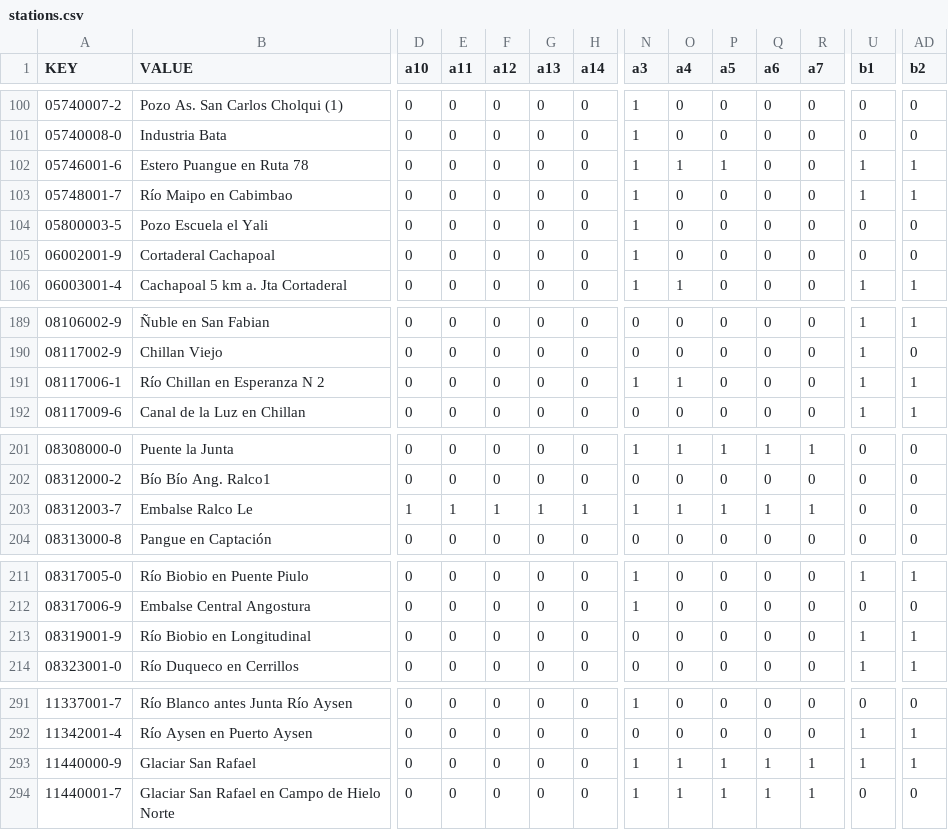
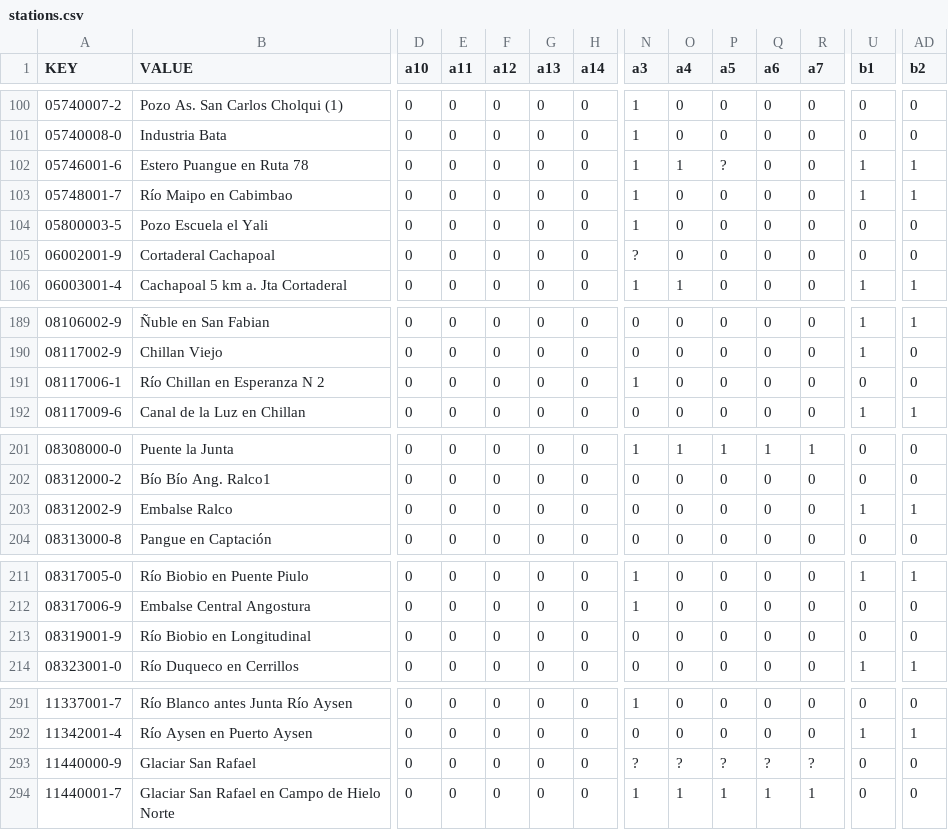
Before and after one commit to collabmarket/data_dga, a CSV file: stations.csv, drawn as a sheet; only a part is shown, gaps mark what is left out; the diff covers the shown part only; the diff names each change by its address in the sheet, - before the commit and + after, or states it on an @@ line.

```diff
--- a/stations.csv
+++ b/stations.csv
-P102 (a5): 1
+P102 (a5): ?
-N105 (a3): 1
+N105 (a3): ?
-O191 (a4): 1
+O191 (a4): 0
-U191 (b1): 1
+U191 (b1): 0
-AD191 (b2): 1
+AD191 (b2): 0
-A203 (KEY): 08312003-7
+A203 (KEY): 08312002-9
-B203 (VALUE): Embalse Ralco Le
+B203 (VALUE): Embalse Ralco
-D203 (a10): 1
+D203 (a10): 0
-E203 (a11): 1
+E203 (a11): 0
-F203 (a12): 1
+F203 (a12): 0
-G203 (a13): 1
+G203 (a13): 0
-H203 (a14): 1
+H203 (a14): 0
-N203 (a3): 1
+N203 (a3): 0
-O203 (a4): 1
+O203 (a4): 0
-P203 (a5): 1
+P203 (a5): 0
-Q203 (a6): 1
+Q203 (a6): 0
-R203 (a7): 1
+R203 (a7): 0
-U203 (b1): 0
+U203 (b1): 1
-AD203 (b2): 0
+AD203 (b2): 1
-U213 (b1): 1
+U213 (b1): 0
-AD213 (b2): 1
+AD213 (b2): 0
-N293 (a3): 1
+N293 (a3): ?
-O293 (a4): 1
+O293 (a4): ?
-P293 (a5): 1
+P293 (a5): ?
-Q293 (a6): 1
+Q293 (a6): ?
-R293 (a7): 1
+R293 (a7): ?
-U293 (b1): 1
+U293 (b1): 0
-AD293 (b2): 1
+AD293 (b2): 0
```
Also changed, not shown: 11 edited cells elsewhere in this file, 3 other files.
